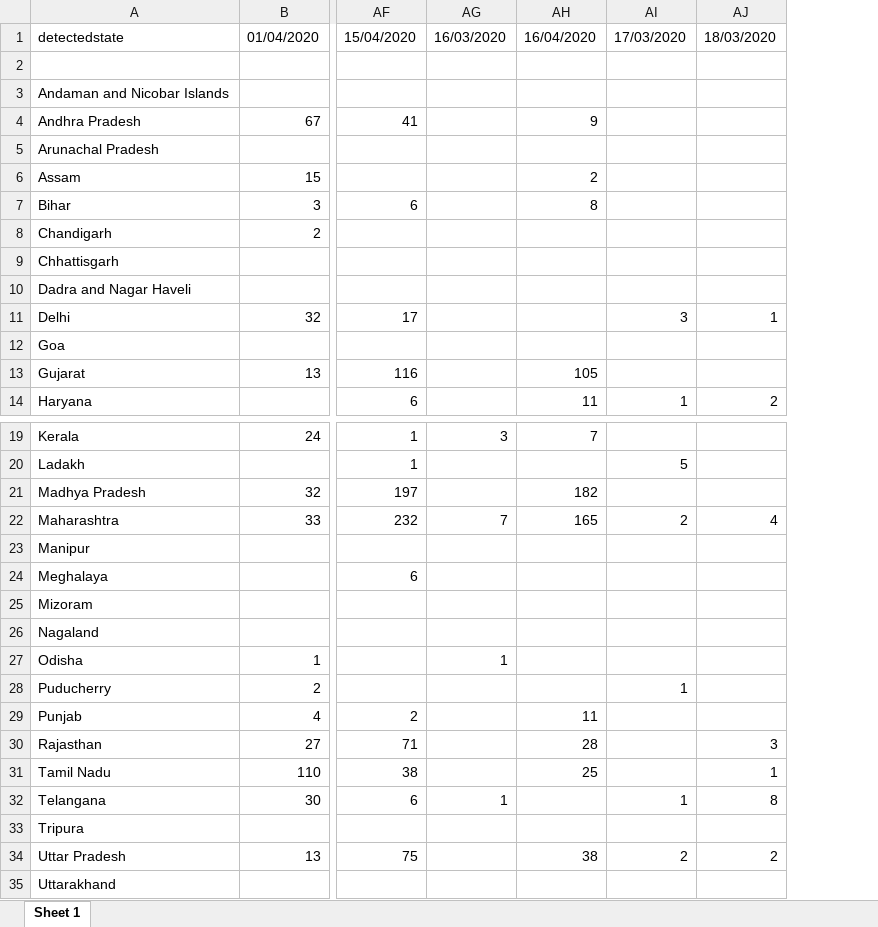
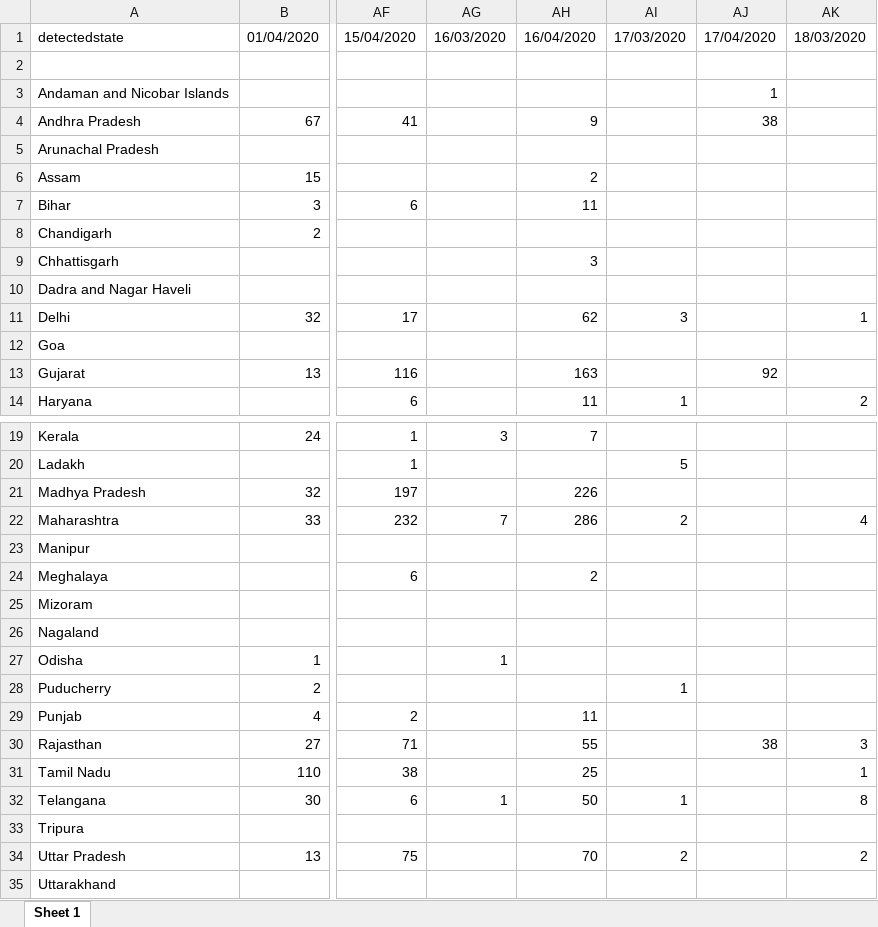
Before and after one commit to mrinal000/covid19_india_data, an Excel workbook: covid19_data/excel/state/ncov19state_wide.xlsx, sheet Sheet 1, drawn as a sheet; only a part is shown, gaps mark what is left out; values as stored, in another font and other column widths than the file's, no borders; the diff names each change by its address in the sheet, - before the commit and + after, or states it on an @@ line.

```diff
--- a/covid19_data/excel/state/ncov19state_wide.xlsx (sheet Sheet 1)
+++ b/covid19_data/excel/state/ncov19state_wide.xlsx (sheet Sheet 1)
+column AJ, rows 1-13: 17/04/2020 |  | 1 | 38 |  |  |  |  |  |  |  |  | 92; row 30: 38
-AH7: 8
+AH7: 11
-AH9: (empty)
+AH9: 3
-AH11: (empty)
+AH11: 62
-AH13: 105
+AH13: 163
-AH21: 182
+AH21: 226
-AH22: 165
+AH22: 286
-AH24: (empty)
+AH24: 2
-AH30: 28
+AH30: 55
-AH32: (empty)
+AH32: 50
-AH34: 38
+AH34: 70
```
Also changed, not shown: covid19_data/excel/individual/ncov19individual_clean.xlsx, covid19_data/excel/individual/ncov19individual_raw.xlsx, 7 other files.
